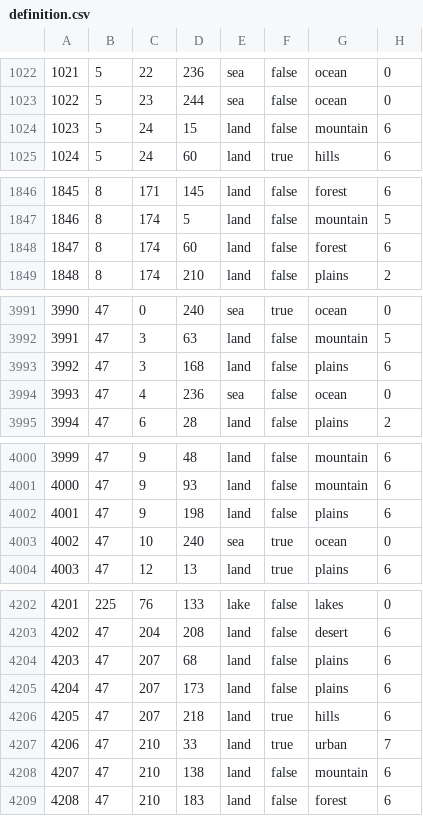
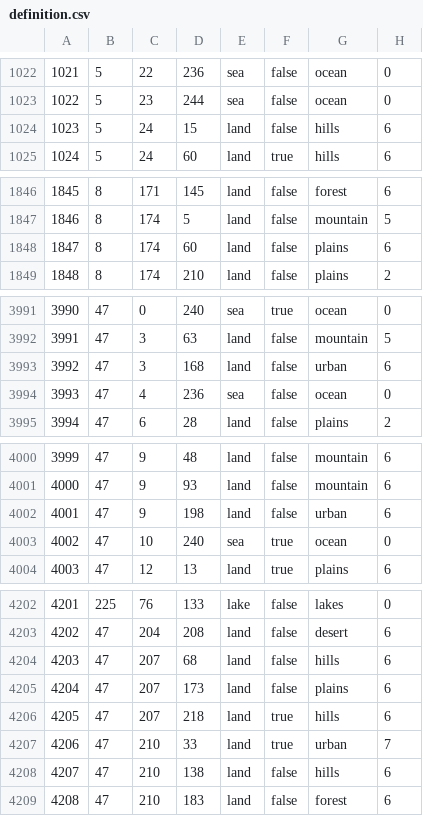
Before and after one commit to kasanakisara/AOR_beta, a CSV file: map/definition.csv, drawn as a sheet; only a part is shown, gaps mark what is left out; the diff covers the shown part only.

```diff
--- a/map/definition.csv
+++ b/map/definition.csv
@@ -1023,3 +1023,3 @@
 1022;5;23;244;sea;false;ocean;0
-1023;5;24;15;land;false;mountain;6
+1023;5;24;15;land;false;hills;6
 1024;5;24;60;land;true;hills;6
@@ -1847,3 +1847,3 @@
 1846;8;174;5;land;false;mountain;5
-1847;8;174;60;land;false;forest;6
+1847;8;174;60;land;false;plains;6
 1848;8;174;210;land;false;plains;2
@@ -3992,3 +3992,3 @@
 3991;47;3;63;land;false;mountain;5
-3992;47;3;168;land;false;plains;6
+3992;47;3;168;land;false;urban;6
 3993;47;4;236;sea;false;ocean;0
@@ -4001,3 +4001,3 @@
 4000;47;9;93;land;false;mountain;6
-4001;47;9;198;land;false;plains;6
+4001;47;9;198;land;false;urban;6
 4002;47;10;240;sea;true;ocean;0
@@ -4203,3 +4203,3 @@
 4202;47;204;208;land;false;desert;6
-4203;47;207;68;land;false;plains;6
+4203;47;207;68;land;false;hills;6
 4204;47;207;173;land;false;plains;6
@@ -4207,3 +4207,3 @@
 4206;47;210;33;land;true;urban;7
-4207;47;210;138;land;false;mountain;6
+4207;47;210;138;land;false;hills;6
 4208;47;210;183;land;false;forest;6
```
Also changed, not shown: 16 edited cells elsewhere in this file, 2 other files.
